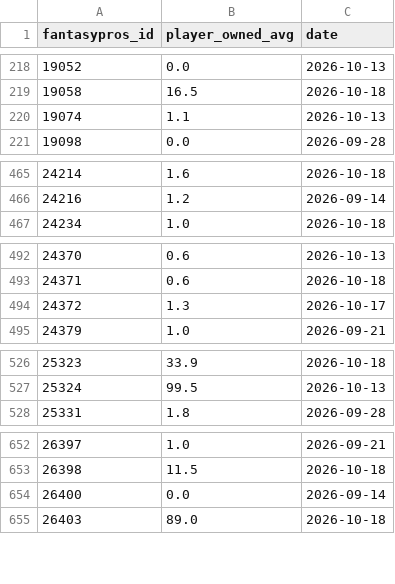
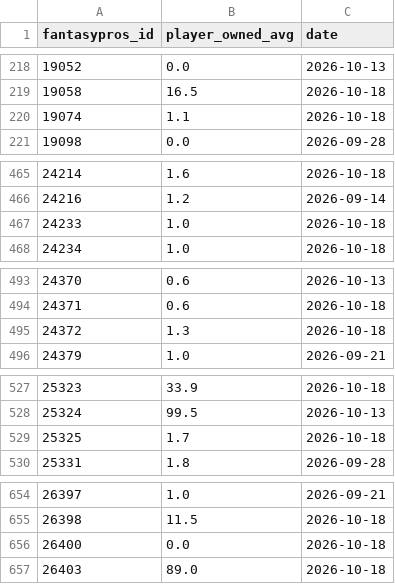
Before and after one commit to brockwilson132/startsit, a CSV file: history/ownership.csv, drawn as a sheet; only a part is shown, gaps mark what is left out; the diff covers the shown part only.

```diff
--- a/history/ownership.csv
+++ b/history/ownership.csv
@@ -219,3 +219,3 @@ fantasypros_id,player_owned_avg,date
 19058,16.5,2026-10-18
-19074,1.1,2026-10-13
+19074,1.1,2026-10-18
 19098,0.0,2026-09-28
@@ -466,2 +466,3 @@ fantasypros_id,player_owned_avg,date
 24216,1.2,2026-09-14
+24233,1.0,2026-10-18
 24234,1.0,2026-10-18
@@ -493,3 +494,3 @@ fantasypros_id,player_owned_avg,date
 24371,0.6,2026-10-18
-24372,1.3,2026-10-17
+24372,1.3,2026-10-18
 24379,1.0,2026-09-21
@@ -527,2 +528,3 @@ fantasypros_id,player_owned_avg,date
 25324,99.5,2026-10-13
+25325,1.7,2026-10-18
 25331,1.8,2026-09-28
@@ -653,3 +655,3 @@ fantasypros_id,player_owned_avg,date
 26398,11.5,2026-10-18
-26400,0.0,2026-09-14
+26400,0.0,2026-10-18
 26403,89.0,2026-10-18
```
Also changed, not shown: 2 edited cells elsewhere in this file, history/ecr_2026_6.csv.
